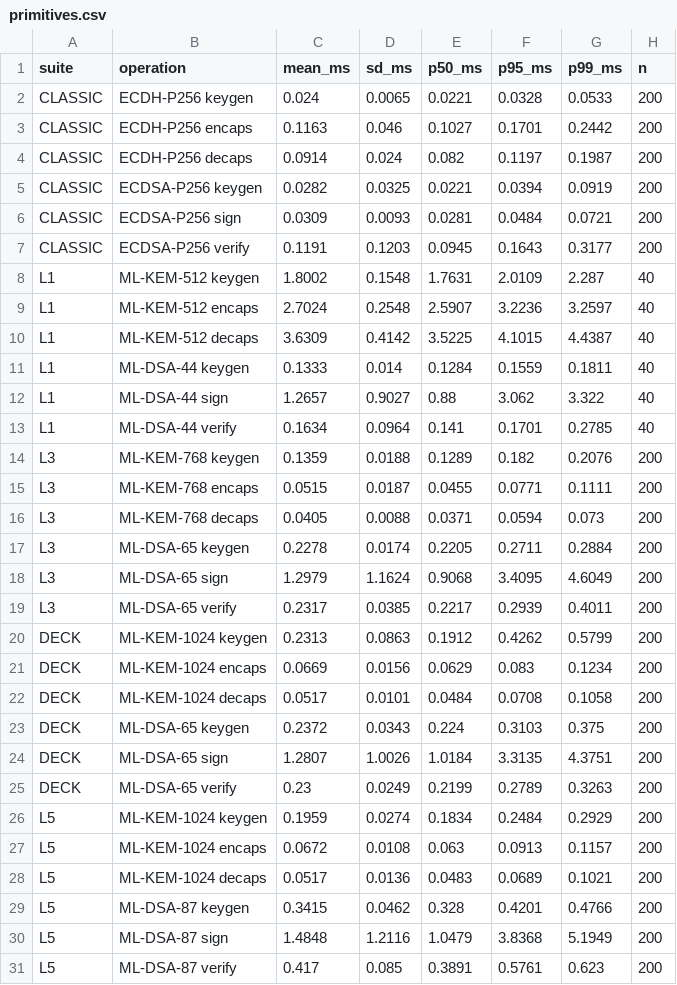
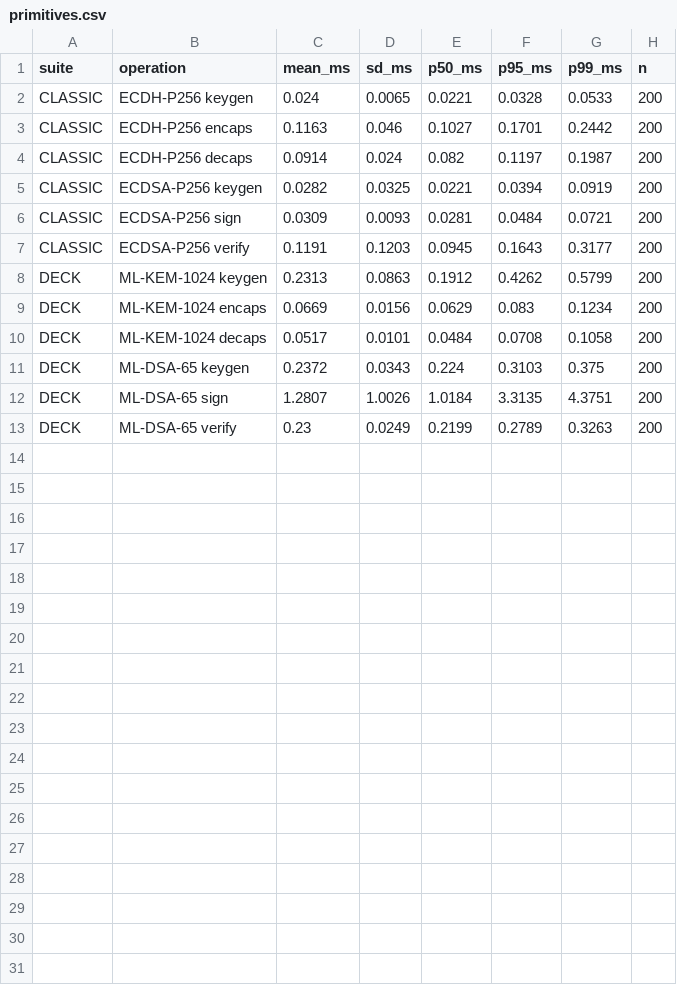
Before and after one commit to HariniiR/Quantum-Resilient-Authenticated-Communication-for-CAV-using-Post-Quantum-Cryptography, a CSV file: results/primitives.csv, drawn as a sheet; the diff names each change by its address in the sheet, - before the commit and + after, or states it on an @@ line.

```diff
--- a/results/primitives.csv
+++ b/results/primitives.csv
-row 8: L1 | ML-KEM-512 keygen | 1.8002 | 0.1548 | 1.7631 | 2.0109 | 2.287 | 40
-row 9: L1 | ML-KEM-512 encaps | 2.7024 | 0.2548 | 2.5907 | 3.2236 | 3.2597 | 40
-row 10: L1 | ML-KEM-512 decaps | 3.6309 | 0.4142 | 3.5225 | 4.1015 | 4.4387 | 40
-row 11: L1 | ML-DSA-44 keygen | 0.1333 | 0.014 | 0.1284 | 0.1559 | 0.1811 | 40
-row 12: L1 | ML-DSA-44 sign | 1.2657 | 0.9027 | 0.88 | 3.062 | 3.322 | 40
-row 13: L1 | ML-DSA-44 verify | 0.1634 | 0.0964 | 0.141 | 0.1701 | 0.2785 | 40
-row 14: L3 | ML-KEM-768 keygen | 0.1359 | 0.0188 | 0.1289 | 0.182 | 0.2076 | 200
-row 15: L3 | ML-KEM-768 encaps | 0.0515 | 0.0187 | 0.0455 | 0.0771 | 0.1111 | 200
-row 16: L3 | ML-KEM-768 decaps | 0.0405 | 0.0088 | 0.0371 | 0.0594 | 0.073 | 200
-row 17: L3 | ML-DSA-65 keygen | 0.2278 | 0.0174 | 0.2205 | 0.2711 | 0.2884 | 200
-row 18: L3 | ML-DSA-65 sign | 1.2979 | 1.1624 | 0.9068 | 3.4095 | 4.6049 | 200
-row 19: L3 | ML-DSA-65 verify | 0.2317 | 0.0385 | 0.2217 | 0.2939 | 0.4011 | 200
-row 26: L5 | ML-KEM-1024 keygen | 0.1959 | 0.0274 | 0.1834 | 0.2484 | 0.2929 | 200
-row 27: L5 | ML-KEM-1024 encaps | 0.0672 | 0.0108 | 0.063 | 0.0913 | 0.1157 | 200
-row 28: L5 | ML-KEM-1024 decaps | 0.0517 | 0.0136 | 0.0483 | 0.0689 | 0.1021 | 200
-row 29: L5 | ML-DSA-87 keygen | 0.3415 | 0.0462 | 0.328 | 0.4201 | 0.4766 | 200
-row 30: L5 | ML-DSA-87 sign | 1.4848 | 1.2116 | 1.0479 | 3.8368 | 5.1949 | 200
-row 31: L5 | ML-DSA-87 verify | 0.417 | 0.085 | 0.3891 | 0.5761 | 0.623 | 200
```
Also changed, not shown: results/beacon_budget.csv, results/handshake_timing.csv, 21 other files.
